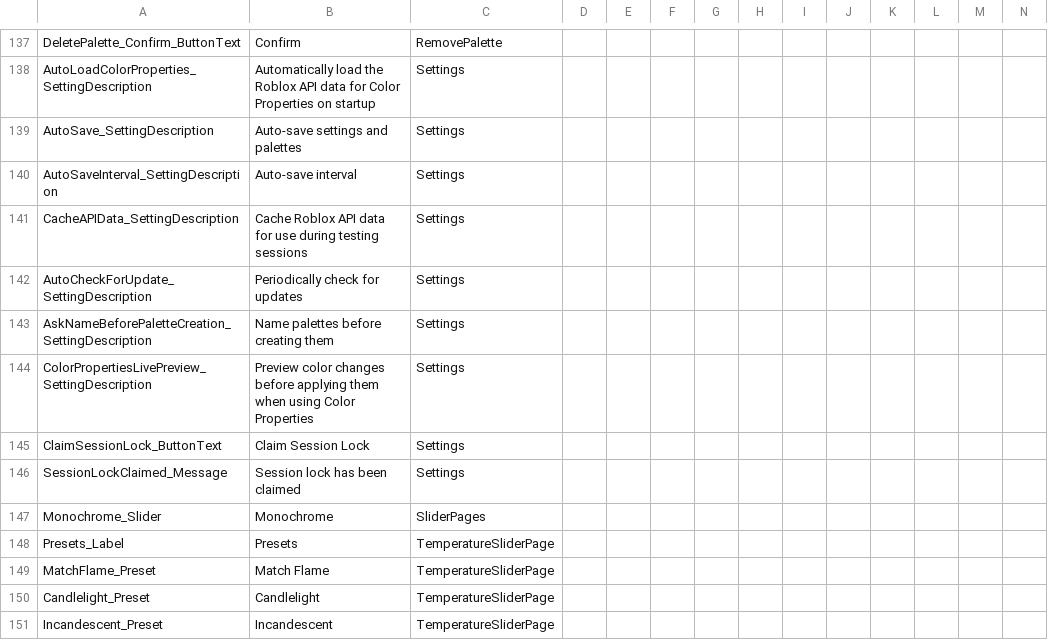
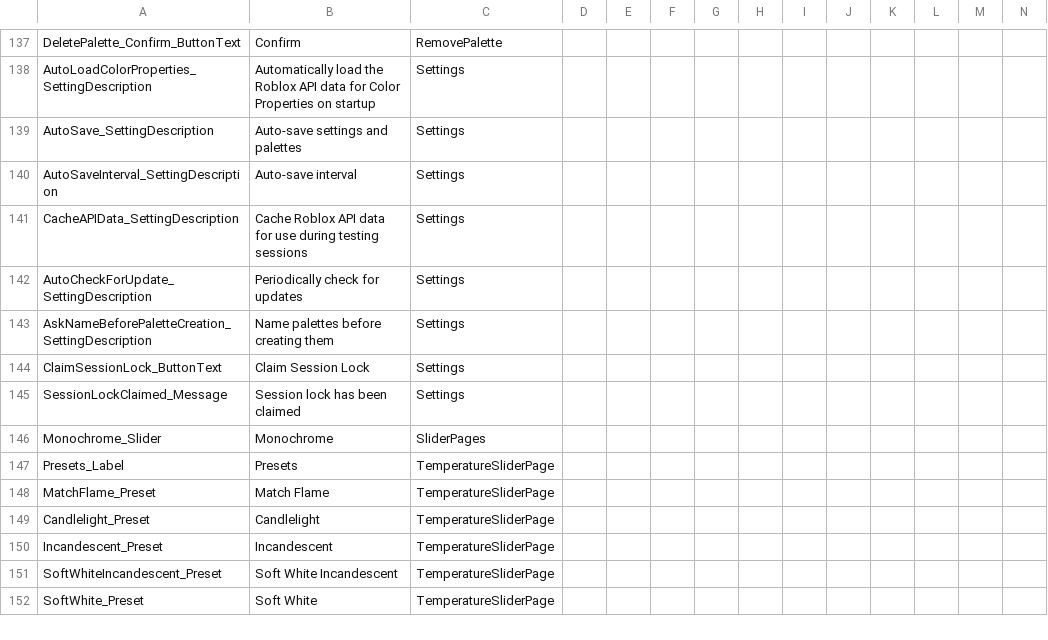
Before and after one commit to Blupo/ColorPane, a CSV file: Translations.csv, drawn as a sheet; only a part is shown, gaps mark what is left out; the shorter side is filled out with more unchanged rows; rows hold the shown columns only; the diff names each change by its address in the sheet, - before the commit and + after, or states it on an @@ line.

Commit message:
Remove stray settings

```diff
--- a/Translations.csv
+++ b/Translations.csv
-row 144: ColorPropertiesLivePreview_SettingDescription | Preview color changes before applying them when using Color Properties | Settings
```
Also changed, not shown: 4 other files.
